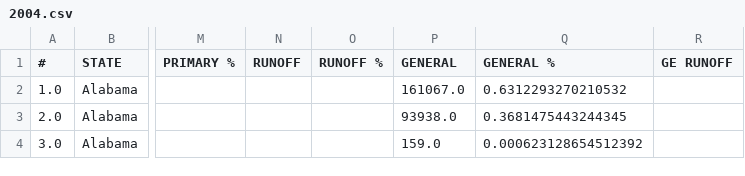
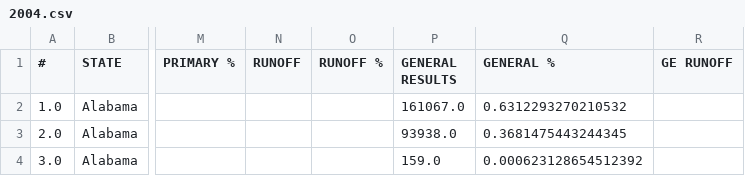
Before and after one commit to adenta/Gerrymandering-Study, a CSV file: tables/2004.csv, drawn as a sheet; only a part is shown, gaps mark what is left out; the diff names each change by its address in the sheet, - before the commit and + after, or states it on an @@ line.

Commit message:
made small changes to dataset

```diff
--- a/tables/2004.csv
+++ b/tables/2004.csv
-P1: GENERAL
+P1: GENERAL RESULTS
```
Also changed, not shown: 5 other files.
